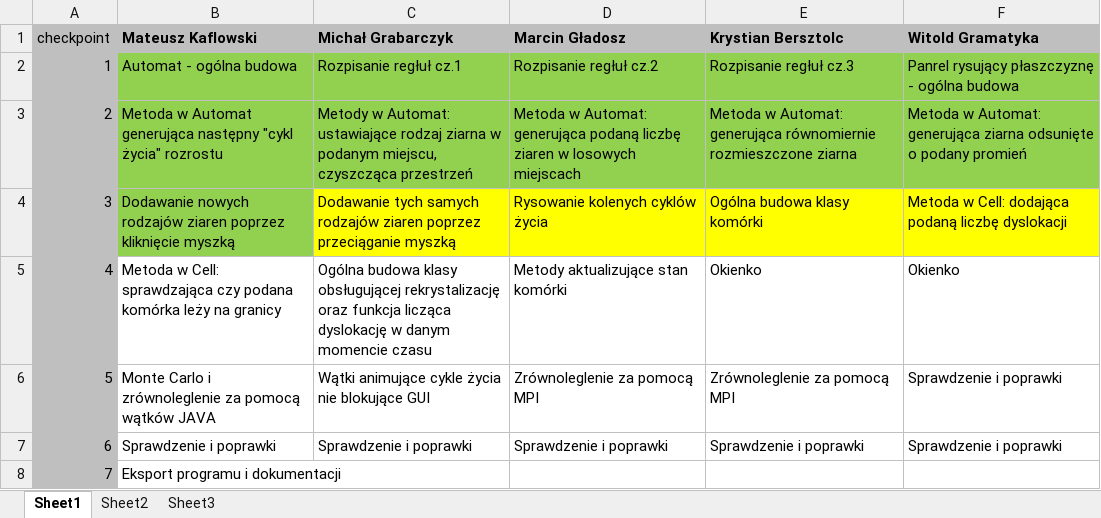
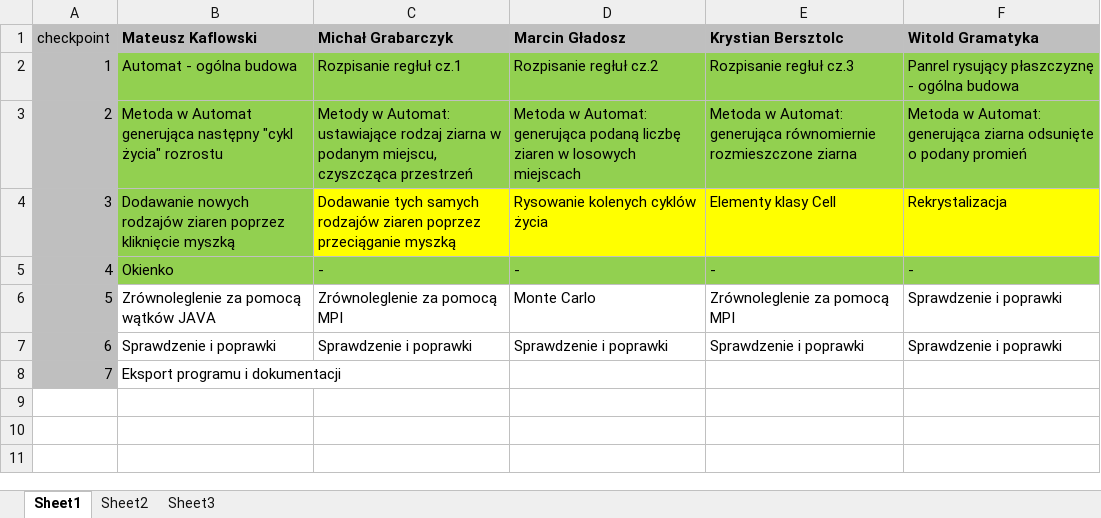
Before and after one commit to DamWas/rozrost-ziarna-agh, an Excel workbook: Postępy prac.xlsx, sheet Sheet1, drawn as a sheet; values as stored, in another font and other column widths than the file's, no borders; the diff names each change by its address in the sheet, - before the commit and + after, or states it on an @@ line.

Commit message:
Update Postępy prac.xlsx

```diff
--- a/Postępy prac.xlsx (sheet Sheet1)
+++ b/Postępy prac.xlsx (sheet Sheet1)
-E4 (Krystian Bersztolc): Ogólna budowa klasy komórki
+E4 (Krystian Bersztolc): Elementy klasy Cell
-F4 (Witold Gramatyka): Metoda w Cell: dodająca podaną liczbę dyslokacji
+F4 (Witold Gramatyka): Rekrystalizacja
-B5 (Mateusz Kaflowski): Metoda w Cell: sprawdzająca czy podana komórka leży na granicy
+B5 (Mateusz Kaflowski): Okienko
-B5:F5 fill: none
+B5:F5 fill: #92D050
-C5 (Michał Grabarczyk): Ogólna budowa klasy obsługującej rekrystalizację oraz funkcja licząca dyslokację w danym momencie czasu
+C5 (Michał Grabarczyk): -
-D5 (Marcin Gładosz): Metody aktualizujące stan komórki
+D5 (Marcin Gładosz): -
-E5 (Krystian Bersztolc): Okienko
+E5 (Krystian Bersztolc): -
-F5 (Witold Gramatyka): Okienko
+F5 (Witold Gramatyka): -
-B6 (Mateusz Kaflowski): Monte Carlo i zrównoleglenie za pomocą wątków JAVA
+B6 (Mateusz Kaflowski): Zrównoleglenie za pomocą wątków JAVA
-C6 (Michał Grabarczyk): Wątki animujące cykle życia nie blokujące GUI
+C6 (Michał Grabarczyk): Zrównoleglenie za pomocą MPI
-D6 (Marcin Gładosz): Zrównoleglenie za pomocą MPI
+D6 (Marcin Gładosz): Monte Carlo
```
